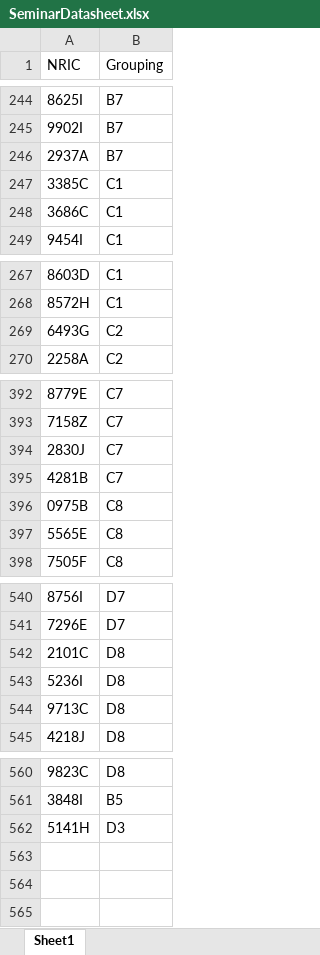
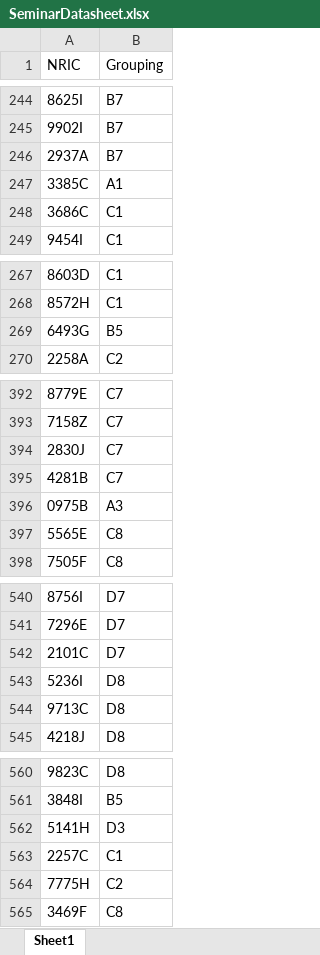
Before and after one commit to SimJunYou/Excel-Bot, an Excel workbook: SeminarDatasheet.xlsx, sheet Sheet1, drawn as a sheet; only a part is shown, gaps mark what is left out; values as stored, in another font and other column widths than the file's, no borders; the diff names each change by its address in the sheet, - before the commit and + after, or states it on an @@ line.

```diff
--- a/SeminarDatasheet.xlsx (sheet Sheet1)
+++ b/SeminarDatasheet.xlsx (sheet Sheet1)
-B247 (Grouping): C1
+B247 (Grouping): A1
-B269 (Grouping): C2
+B269 (Grouping): B5
-B396 (Grouping): C8
+B396 (Grouping): A3
-B542 (Grouping): D8
+B542 (Grouping): D7
+row 563: 2257C | C1
+row 564: 7775H | C2
+row 565: 3469F | C8
```
Also changed, not shown: 4 other files.
